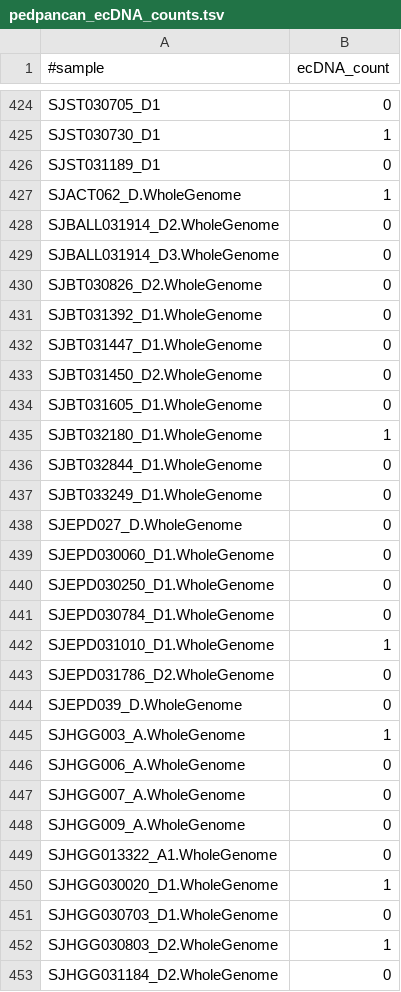
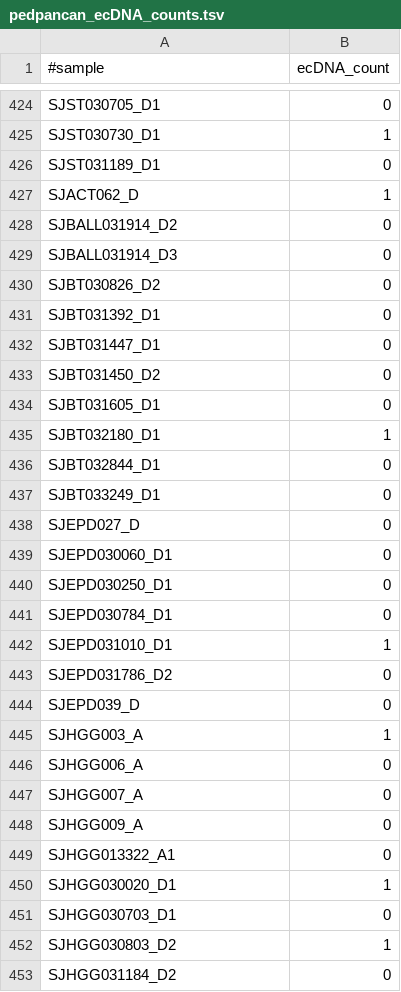
Before and after one commit to auberginekenobi/pedpancan_ecdna, a TSV file: data/source/AmpliconClassifier/pedpancan_ecDNA_counts.tsv, drawn as a sheet; only a part is shown, gaps mark what is left out; the diff covers the shown part only.

```diff
--- a/data/source/AmpliconClassifier/pedpancan_ecDNA_counts.tsv
+++ b/data/source/AmpliconClassifier/pedpancan_ecDNA_counts.tsv
@@ -426,28 +426,28 @@ SJST030730_D1	1
 SJST031189_D1	0
-SJACT062_D.WholeGenome	1
-SJBALL031914_D2.WholeGenome	0
-SJBALL031914_D3.WholeGenome	0
-SJBT030826_D2.WholeGenome	0
-SJBT031392_D1.WholeGenome	0
-SJBT031447_D1.WholeGenome	0
-SJBT031450_D2.WholeGenome	0
-SJBT031605_D1.WholeGenome	0
-SJBT032180_D1.WholeGenome	1
-SJBT032844_D1.WholeGenome	0
-SJBT033249_D1.WholeGenome	0
-SJEPD027_D.WholeGenome	0
-SJEPD030060_D1.WholeGenome	0
-SJEPD030250_D1.WholeGenome	0
-SJEPD030784_D1.WholeGenome	0
-SJEPD031010_D1.WholeGenome	1
-SJEPD031786_D2.WholeGenome	0
-SJEPD039_D.WholeGenome	0
-SJHGG003_A.WholeGenome	1
-SJHGG006_A.WholeGenome	0
-SJHGG007_A.WholeGenome	0
-SJHGG009_A.WholeGenome	0
-SJHGG013322_A1.WholeGenome	0
-SJHGG030020_D1.WholeGenome	1
-SJHGG030703_D1.WholeGenome	0
-SJHGG030803_D2.WholeGenome	1
-SJHGG031184_D2.WholeGenome	0
+SJACT062_D	1
+SJBALL031914_D2	0
+SJBALL031914_D3	0
+SJBT030826_D2	0
+SJBT031392_D1	0
+SJBT031447_D1	0
+SJBT031450_D2	0
+SJBT031605_D1	0
+SJBT032180_D1	1
+SJBT032844_D1	0
+SJBT033249_D1	0
+SJEPD027_D	0
+SJEPD030060_D1	0
+SJEPD030250_D1	0
+SJEPD030784_D1	0
+SJEPD031010_D1	1
+SJEPD031786_D2	0
+SJEPD039_D	0
+SJHGG003_A	1
+SJHGG006_A	0
+SJHGG007_A	0
+SJHGG009_A	0
+SJHGG013322_A1	0
+SJHGG030020_D1	1
+SJHGG030703_D1	0
+SJHGG030803_D2	1
+SJHGG031184_D2	0
```
Also changed, not shown: 101 edited cells elsewhere in this file, data/source/AmpliconClassifier/pedpancan_amplicon_classification_profiles.tsv, data/source/AmpliconClassifier/pedpancan_feature_basic_properties.tsv, 7 other files.
